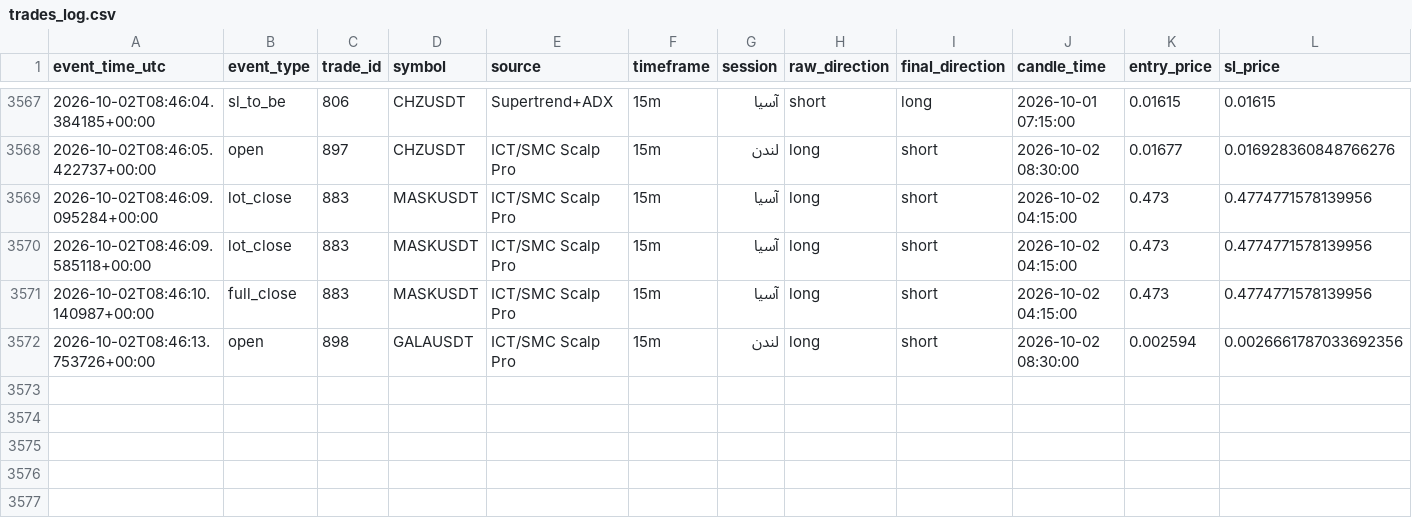
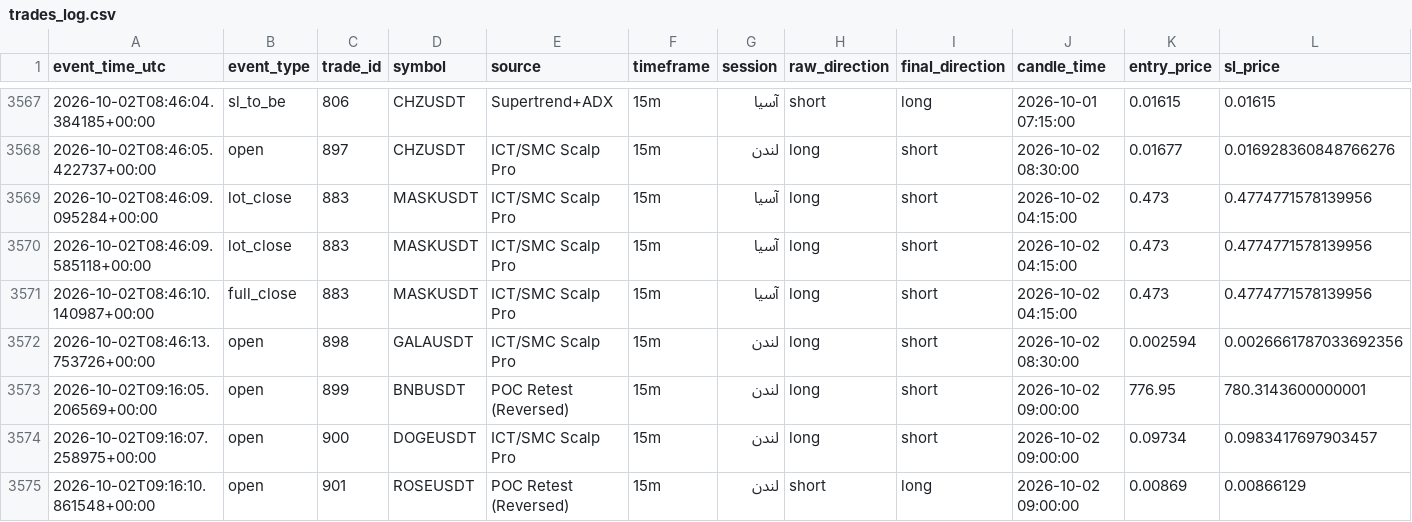
Before and after one commit to amirtorofi-sketch/Crypto-Signal-Bot, a CSV file: trades_log.csv, drawn as a sheet; only a part is shown, gaps mark what is left out; rows hold the shown columns only; the diff names each change by its address in the sheet, - before the commit and + after, or states it on an @@ line.

Commit message:
update signal state [skip ci]

```diff
--- a/trades_log.csv
+++ b/trades_log.csv
+row 3573: 2026-10-02T09:16:05.206569+00:00 | open | 899 | BNBUSDT | POC Retest (Reversed) | 15m | لندن | long | short | 2026-10-02 09:00:00 | 776.95 | 780.3143600000001
+row 3574: 2026-10-02T09:16:07.258975+00:00 | open | 900 | DOGEUSDT | ICT/SMC Scalp Pro | 15m | لندن | long | short | 2026-10-02 09:00:00 | 0.09734 | 0.0983417697903457
+row 3575: 2026-10-02T09:16:10.861548+00:00 | open | 901 | ROSEUSDT | POC Retest (Reversed) | 15m | لندن | short | long | 2026-10-02 09:00:00 | 0.00869 | 0.00866129
```
Also changed, not shown: 5 other files.
